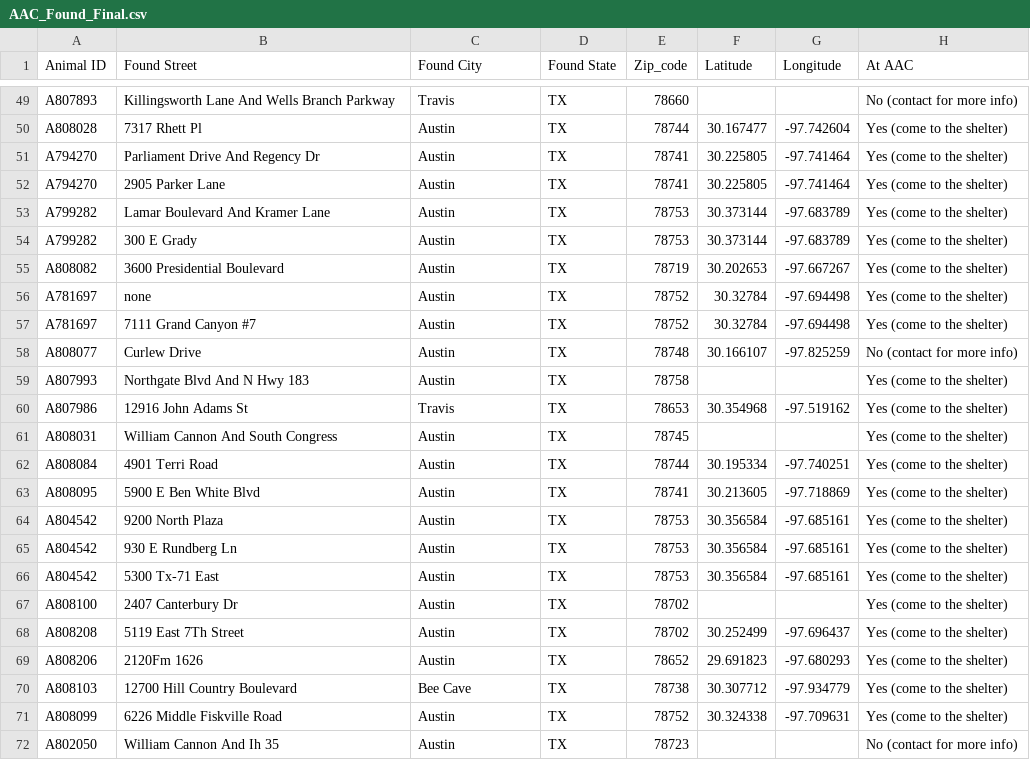
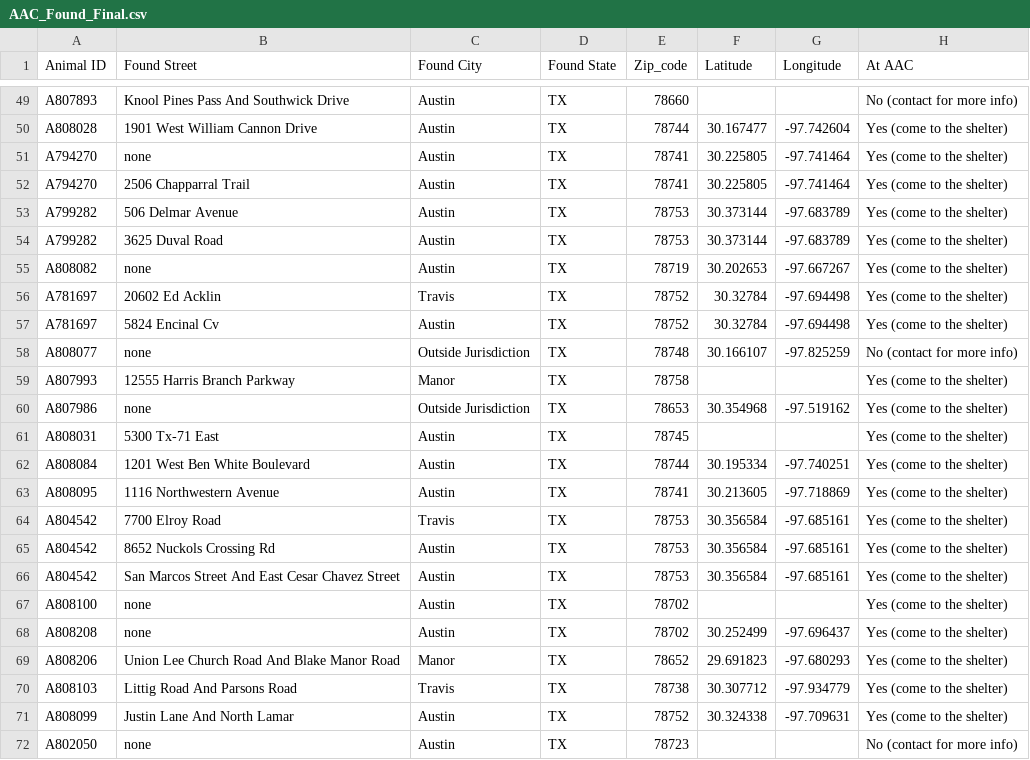
Before and after one commit to DeniseMcK9210/Animal-Adoption, a CSV file: Data/AAC_Found_Final.csv, drawn as a sheet; only a part is shown, gaps mark what is left out; the diff covers the shown part only; the diff names each change by its address in the sheet, - before the commit and + after, or states it on an @@ line.

```diff
--- a/Data/AAC_Found_Final.csv
+++ b/Data/AAC_Found_Final.csv
-B49 (Found Street): Killingsworth Lane And Wells Branch Parkway
+B49 (Found Street): Knool Pines Pass And Southwick Drive
-C49 (Found City): Travis
+C49 (Found City): Austin
-B50 (Found Street): 7317 Rhett Pl
+B50 (Found Street): 1901 West William Cannon Drive
-B51 (Found Street): Parliament Drive And Regency Dr
+B51 (Found Street): none
-B52 (Found Street): 2905 Parker Lane
+B52 (Found Street): 2506 Chapparral Trail
-B53 (Found Street): Lamar Boulevard And Kramer Lane
+B53 (Found Street): 506 Delmar Avenue
-B54 (Found Street): 300 E Grady
+B54 (Found Street): 3625 Duval Road
-B55 (Found Street): 3600 Presidential Boulevard
+B55 (Found Street): none
-B56 (Found Street): none
+B56 (Found Street): 20602 Ed Acklin
-C56 (Found City): Austin
+C56 (Found City): Travis
-B57 (Found Street): 7111 Grand Canyon #7
+B57 (Found Street): 5824 Encinal Cv
-B58 (Found Street): Curlew Drive
+B58 (Found Street): none
-C58 (Found City): Austin
+C58 (Found City): Outside Jurisdiction
-B59 (Found Street): Northgate Blvd And N Hwy 183
+B59 (Found Street): 12555 Harris Branch Parkway
-C59 (Found City): Austin
+C59 (Found City): Manor
-B60 (Found Street): 12916 John Adams St
+B60 (Found Street): none
-C60 (Found City): Travis
+C60 (Found City): Outside Jurisdiction
-B61 (Found Street): William Cannon And South Congress
+B61 (Found Street): 5300 Tx-71 East
-B62 (Found Street): 4901 Terri Road
+B62 (Found Street): 1201 West Ben White Boulevard
-B63 (Found Street): 5900 E Ben White Blvd
+B63 (Found Street): 1116 Northwestern Avenue
-B64 (Found Street): 9200 North Plaza
+B64 (Found Street): 7700 Elroy Road
-C64 (Found City): Austin
+C64 (Found City): Travis
-B65 (Found Street): 930 E Rundberg Ln
+B65 (Found Street): 8652 Nuckols Crossing Rd
-B66 (Found Street): 5300 Tx-71 East
+B66 (Found Street): San Marcos Street And East Cesar Chavez Street
-B67 (Found Street): 2407 Canterbury Dr
+B67 (Found Street): none
-B68 (Found Street): 5119 East 7Th Street
+B68 (Found Street): none
-B69 (Found Street): 2120Fm 1626
+B69 (Found Street): Union Lee Church Road And Blake Manor Road
-C69 (Found City): Austin
+C69 (Found City): Manor
-B70 (Found Street): 12700 Hill Country Boulevard
+B70 (Found Street): Littig Road And Parsons Road
-C70 (Found City): Bee Cave
+C70 (Found City): Travis
-B71 (Found Street): 6226 Middle Fiskville Road
+B71 (Found Street): Justin Lane And North Lamar
-B72 (Found Street): William Cannon And Ih 35
+B72 (Found Street): none
```
Also changed, not shown: 107 edited cells elsewhere in this file, 3 other files.
